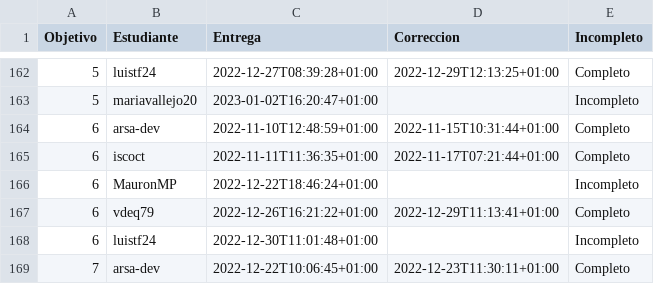
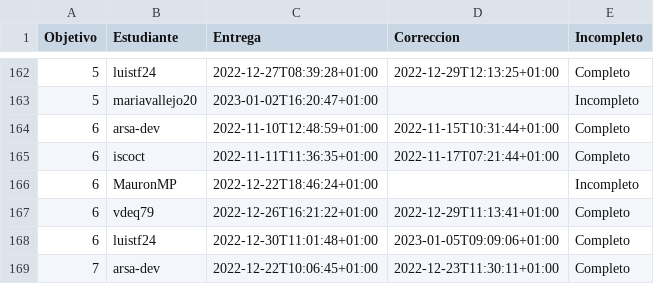
Before and after one commit to JJ/IV-22-23, a CSV file: data/fechas-entrega.csv, drawn as a sheet; only a part is shown, gaps mark what is left out.

```diff
--- a/data/fechas-entrega.csv
+++ b/data/fechas-entrega.csv
@@ -167,3 +167,3 @@ Objetivo;Estudiante;Entrega;Correccion;Incompleto
 6; vdeq79;2022-12-26T16:21:22+01:00;2022-12-29T11:13:41+01:00;Completo
-6; luistf24;2022-12-30T11:01:48+01:00;;Incompleto
+6; luistf24;2022-12-30T11:01:48+01:00;2023-01-05T09:09:06+01:00;Completo
 7; arsa-dev;2022-12-22T10:06:45+01:00;2022-12-23T11:30:11+01:00;Completo
```
Also changed, not shown: 1 other file.
